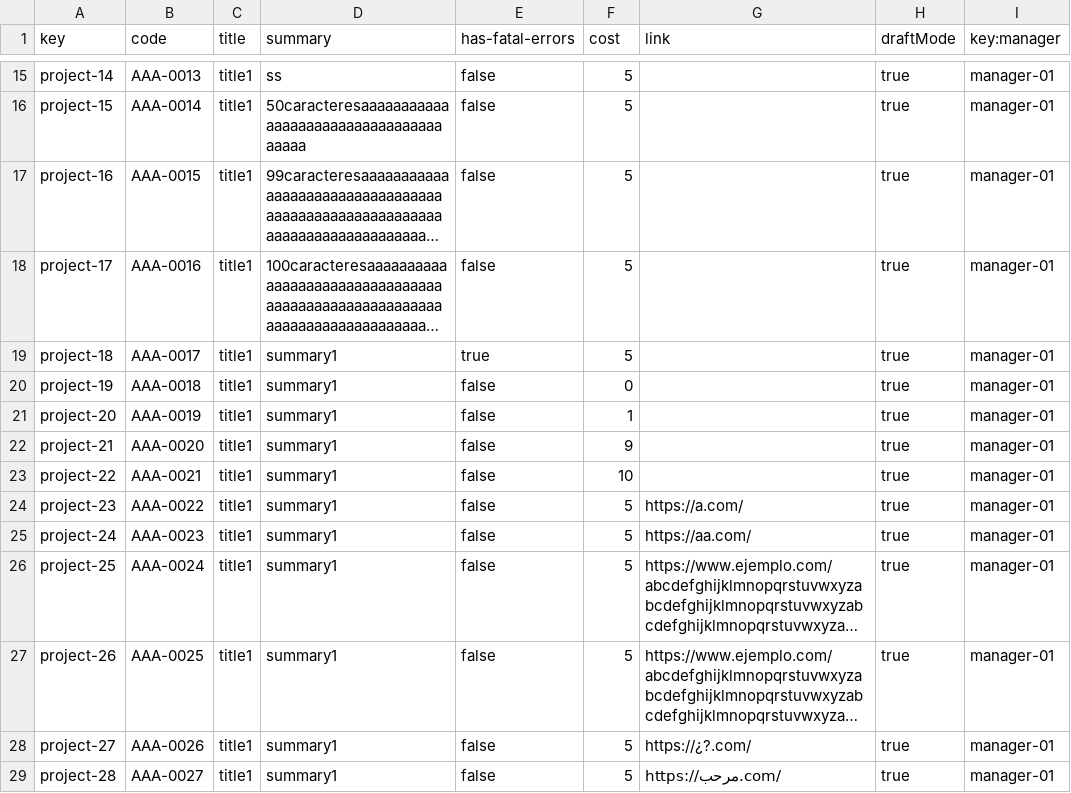
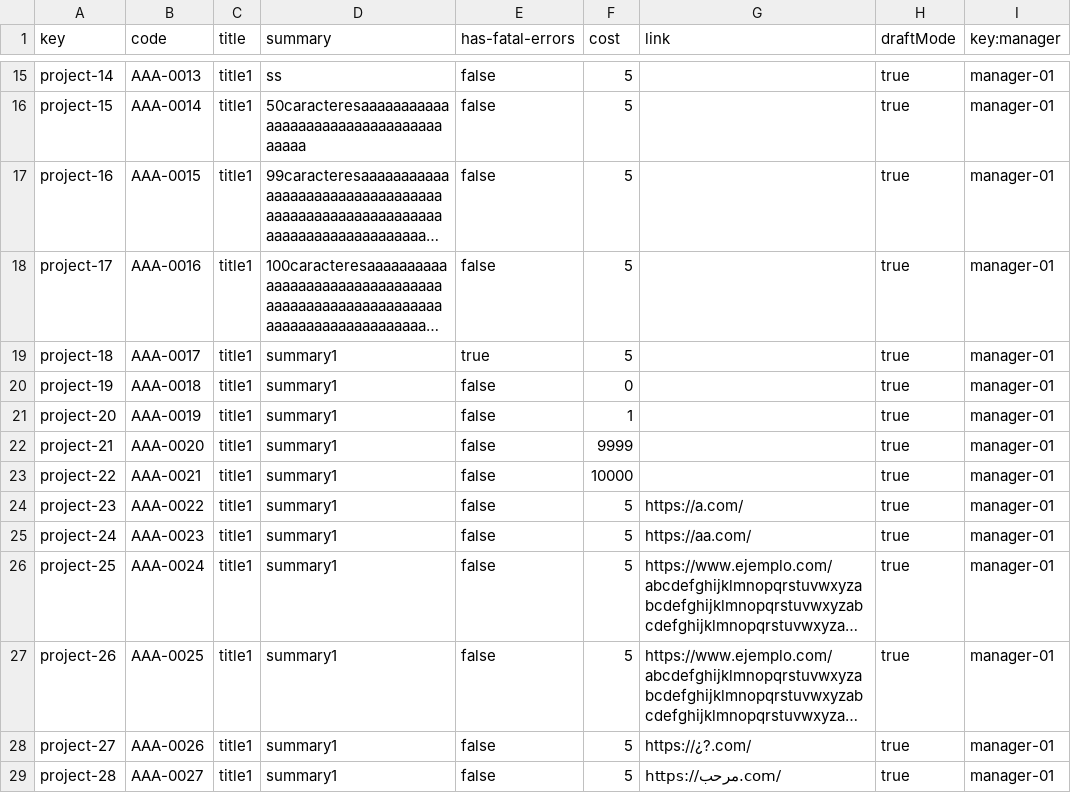
Before and after one commit to pabpergas/DP2, a CSV file: src/main/webapp/WEB-INF/resources/sample-data/project.csv, drawn as a sheet; only a part is shown, gaps mark what is left out; long unchanged cells end in ….

Commit message:
arreglado un atributo de project y su csv

```diff
--- a/src/main/webapp/WEB-INF/resources/sample-data/project.csv
+++ b/src/main/webapp/WEB-INF/resources/sample-data/project.csv
@@ -21,4 +21,4 @@ project-19,AAA-0018,title1,summary1,false,0,,true,manager-01
 project-20,AAA-0019,title1,summary1,false,1,,true,manager-01
-project-21,AAA-0020,title1,summary1,false,9,,true,manager-01
-project-22,AAA-0021,title1,summary1,false,10,,true,manager-01
+project-21,AAA-0020,title1,summary1,false,9999,,true,manager-01
+project-22,AAA-0021,title1,summary1,false,10000,,true,manager-01
 project-23,AAA-0022,title1,summary1,false,5,https://a.com/,true,manager-01
```
Also changed, not shown: 4 other files.
